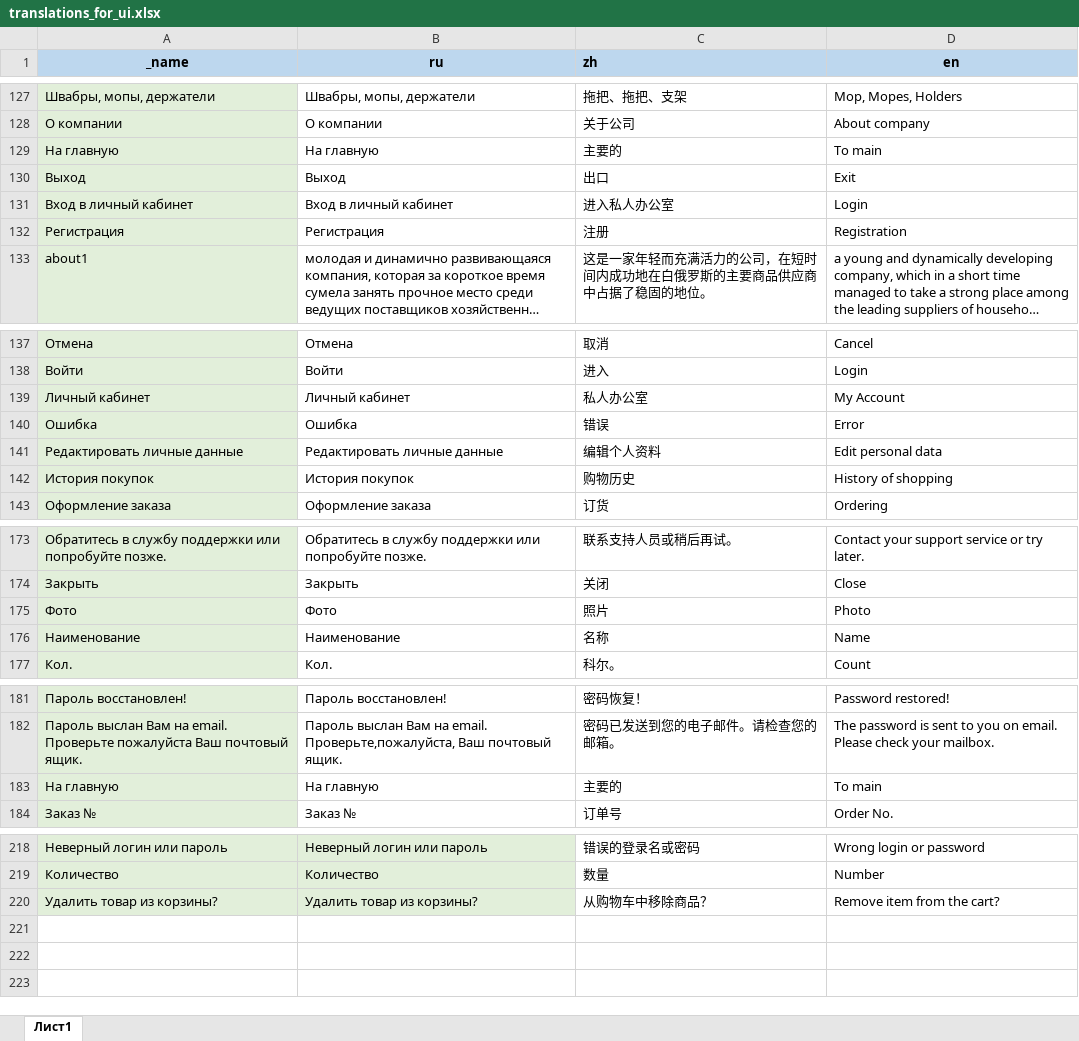
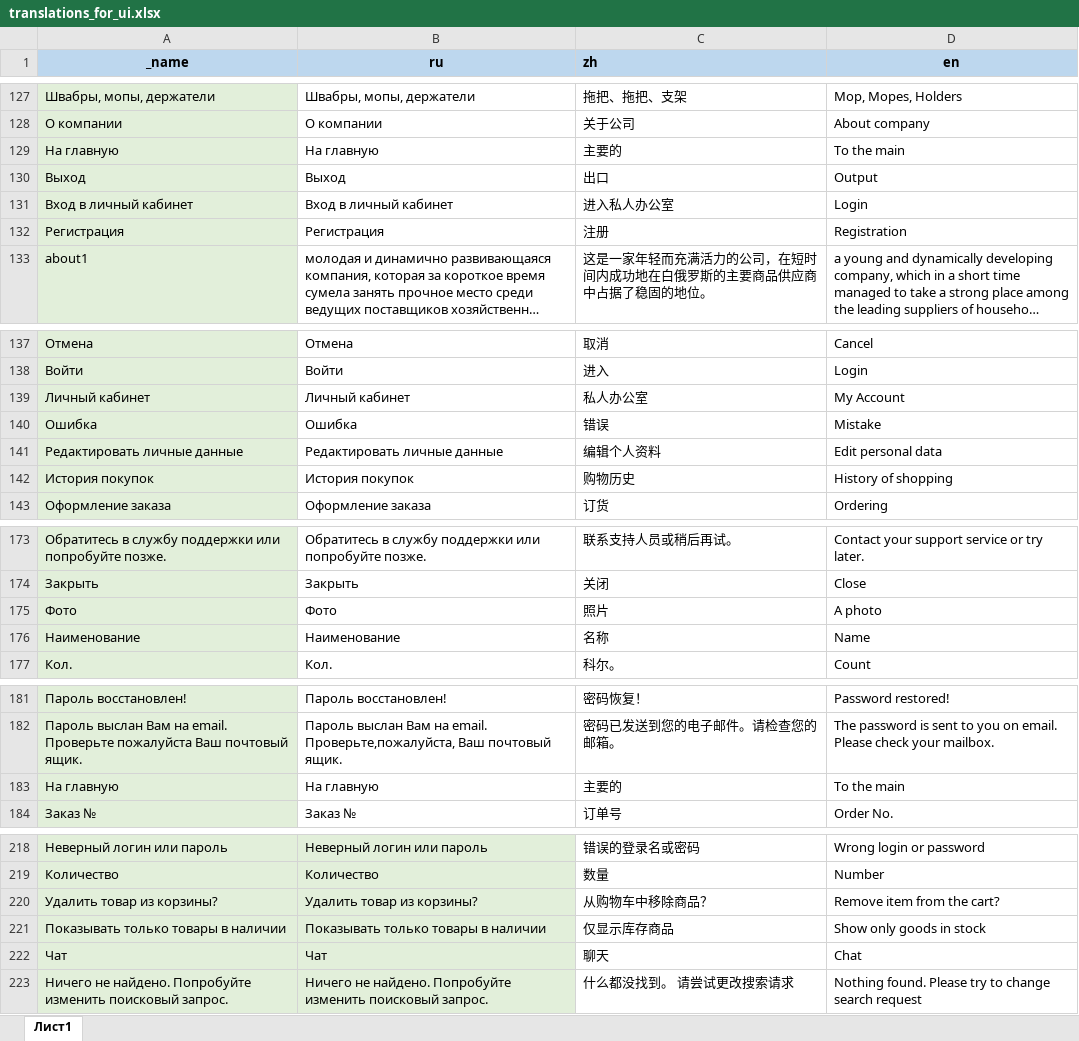
Before and after one commit to AlekseyMalakhov/bortik-project, an Excel workbook: server/translations_for_ui.xlsx, sheet Лист1, drawn as a sheet; only a part is shown, gaps mark what is left out; long unchanged cells end in …; values as stored, in another font and other column widths than the file's, no borders; charts and pictures not drawn; the diff names each change by its address in the sheet, - before the commit and + after, or states it on an @@ line.

Commit message:
fix chat button close clean cart button

```diff
--- a/server/translations_for_ui.xlsx (sheet Лист1)
+++ b/server/translations_for_ui.xlsx (sheet Лист1)
-D129 (en): To main
+D129 (en): To the main
-D130 (en): Exit
+D130 (en): Output
-D140 (en): Error
+D140 (en): Mistake
-D175 (en): Photo
+D175 (en): A photo
-D183 (en): To main
+D183 (en): To the main
+row 221: Показывать только товары в наличии | Показывать только товары в наличии | 仅显示库存商品 | Show only goods in stock
+row 222: Чат | Чат | 聊天 | Chat
+row 223: Ничего не найдено. Попробуйте изменить поисковый запрос. | Ничего не найдено. Попробуйте изменить поисковый запрос. | 什么都没找到。 请尝试更改搜索请求 | Nothing found. Please try to change search request
```
Also changed, not shown: 4 other files.
